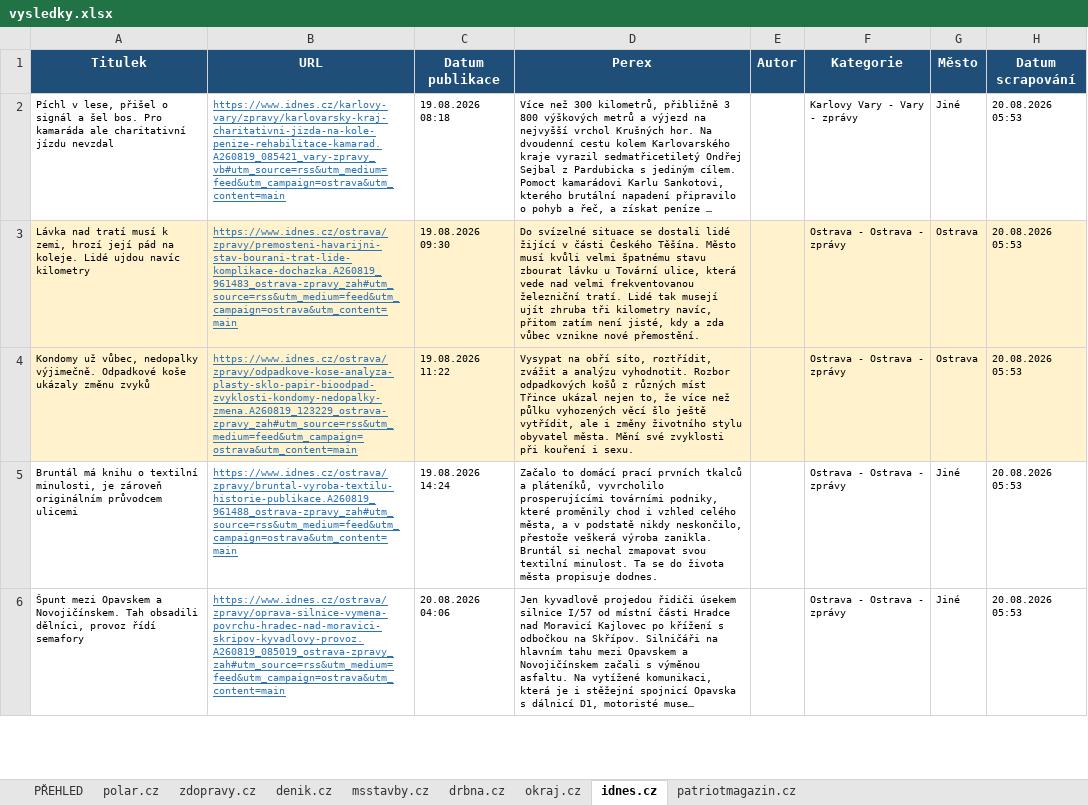
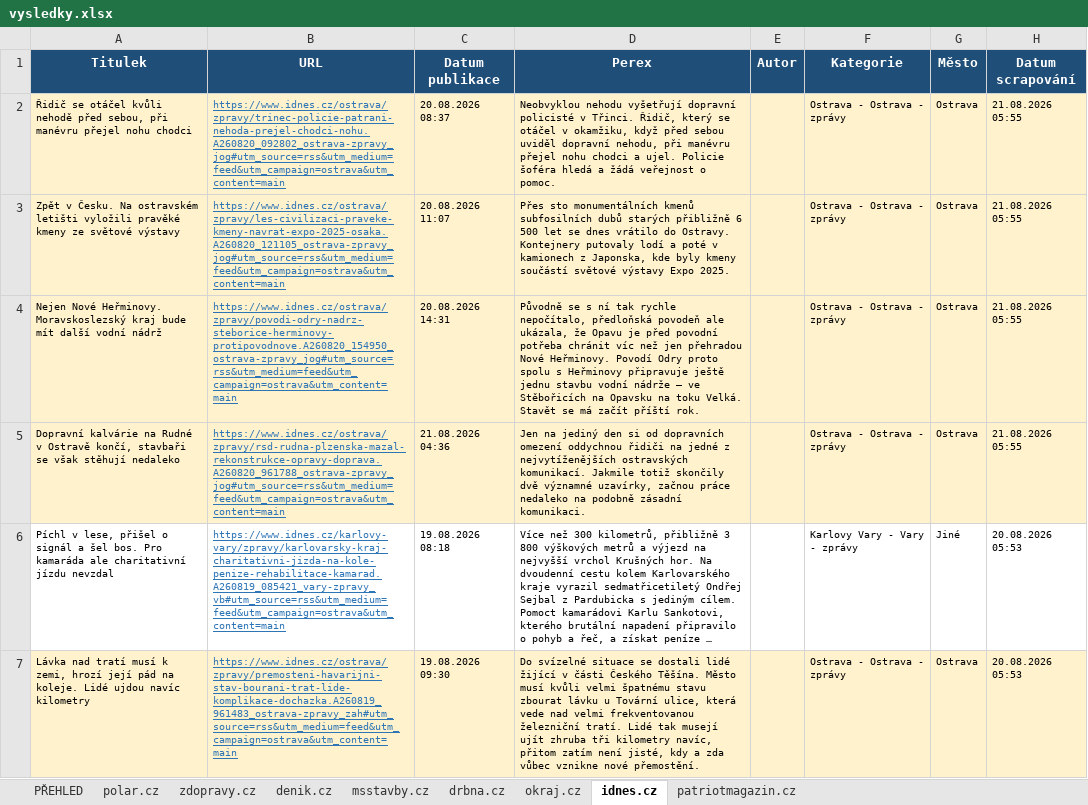
Before and after one commit to adamekcerv/scrapper_dop, an Excel workbook: vysledky.xlsx, sheet idnes.cz, drawn as a sheet; only a part is shown; the shorter side is filled out with more unchanged rows; long unchanged cells end in …; values as stored, in another font and other column widths than the file's, no borders; the diff names each change by its address in the sheet, - before the commit and + after, or states it on an @@ line.

```diff
--- a/vysledky.xlsx (sheet idnes.cz)
+++ b/vysledky.xlsx (sheet idnes.cz)
+row 2: Řidič se otáčel kvůli nehodě před sebou, při manévru přejel nohu chodci | https://www.idnes.cz/ostrava/zpravy/trinec-policie-patrani-nehoda-prejel-chodci-nohu.A260820_092802_ostrava-zpravy_jog#utm_source=rss&utm_medium=feed&utm_campaign=ostrava&utm_content=main | 20.08.2026 08:37 | Neobvyklou nehodu vyšetřují dopravní policisté v Třinci. Řidič, který se otáčel v okamžiku, když před sebou uviděl dopravní nehodu, při manévru přejel nohu chodci a ujel. Policie šoféra hledá a žádá veřejnost o pomoc. |  | Ostrava - Ostrava - zprávy | Ostrava | 21.08.2026 05:55
+row 3: Zpět v Česku. Na ostravském letišti vyložili pravěké kmeny ze světové výstavy | https://www.idnes.cz/ostrava/zpravy/les-civilizaci-praveke-kmeny-navrat-expo-2025-osaka.A260820_121105_ostrava-zpravy_jog#utm_source=rss&utm_medium=feed&utm_campaign=ostrava&utm_content=main | 20.08.2026 11:07 | Přes sto monumentálních kmenů subfosilních dubů starých přibližně 6 500 let se dnes vrátilo do Ostravy. Kontejnery putovaly lodí a poté v kamionech z Japonska, kde byly kmeny součástí světové výstavy Expo 2025. |  | Ostrava - Ostrava - zprávy | Ostrava | 21.08.2026 05:55
+row 4: Nejen Nové Heřminovy. Moravskoslezský kraj bude mít další vodní nádrž | https://www.idnes.cz/ostrava/zpravy/povodi-odry-nadrz-steborice-herminovy-protipovodnove.A260820_154950_ostrava-zpravy_jog#utm_source=rss&utm_medium=feed&utm_campaign=ostrava&utm_content=main | 20.08.2026 14:31 | Původně se s ní tak rychle nepočítalo, předloňská povodeň ale ukázala, že Opavu je před povodní potřeba chránit víc než jen přehradou Nové Heřminovy. Povodí Odry proto spolu s Heřminovy připravuje ještě jednu stavbu vodní nádrže – ve Stěbořicích na Opavsku na toku Velká. Stavět se má začít příští rok. |  | Ostrava - Ostrava - zprávy | Ostrava | 21.08.2026 05:55
+row 5: Dopravní kalvárie na Rudné v Ostravě končí, stavbaři se však stěhují nedaleko | https://www.idnes.cz/ostrava/zpravy/rsd-rudna-plzenska-mazal-rekonstrukce-opravy-doprava.A260820_961788_ostrava-zpravy_jog#utm_source=rss&utm_medium=feed&utm_campaign=ostrava&utm_content=main | 21.08.2026 04:36 | Jen na jediný den si od dopravních omezení oddychnou řidiči na jedné z nejvytíženějších ostravských komunikací. Jakmile totiž skončily dvě významné uzavírky, začnou práce nedaleko na podobně zásadní komunikaci. |  | Ostrava - Ostrava - zprávy | Ostrava | 21.08.2026 05:55
```
Also changed, not shown: sheet PŘEHLED, sheet denik.cz, sheet zdopravy.cz, sheet polar.cz, sheet patriotmagazin.cz, sheet msstavby.cz, 2 other files.
